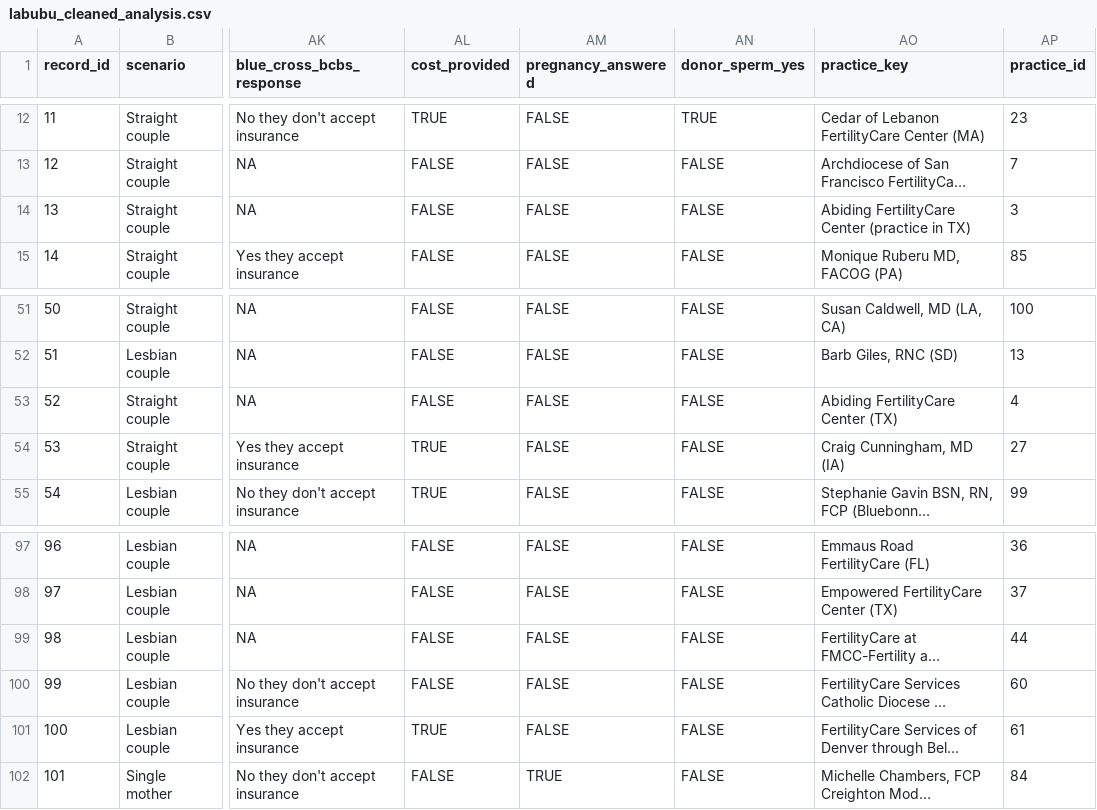
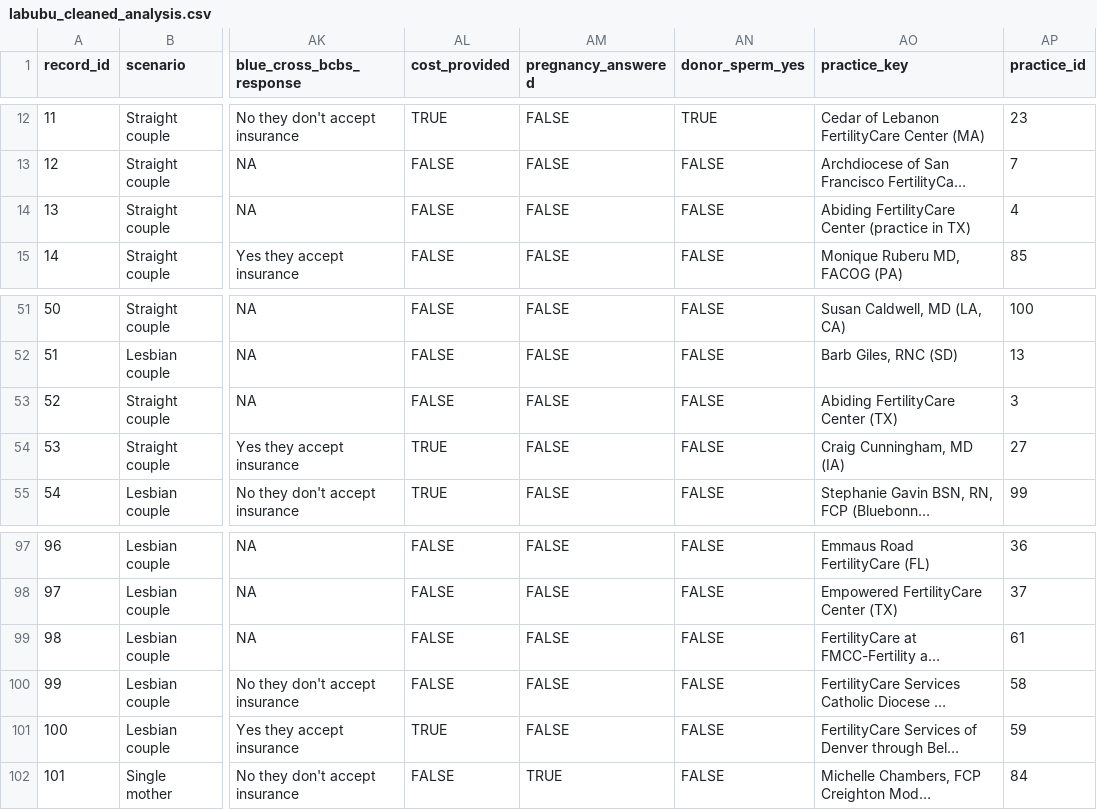
Before and after one commit to mufflyt/LABUBU, a CSV file: mysterycall_outputs/labubu_cleaned_analysis.csv, drawn as a sheet; only a part is shown, gaps mark what is left out; long unchanged cells end in …; the diff covers the shown part only; the diff names each change by its address in the sheet, - before the commit and + after, or states it on an @@ line.

```diff
--- a/mysterycall_outputs/labubu_cleaned_analysis.csv
+++ b/mysterycall_outputs/labubu_cleaned_analysis.csv
-AP14 (practice_id): 3
+AP14 (practice_id): 4
-AP53 (practice_id): 4
+AP53 (practice_id): 3
-AP99 (practice_id): 44
+AP99 (practice_id): 61
-AP100 (practice_id): 60
+AP100 (practice_id): 58
-AP101 (practice_id): 61
+AP101 (practice_id): 59
```
Also changed, not shown: 36 edited cells elsewhere in this file, mysterycall_outputs/matched_acceptance_wide.csv, mysterycall_outputs/matched_wait_wide.csv, 13 other files.
